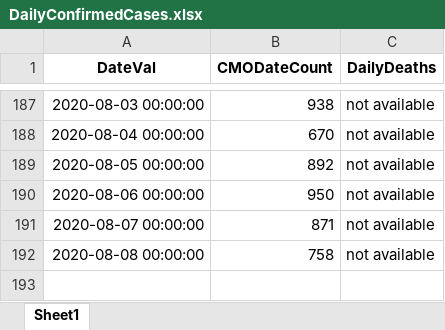
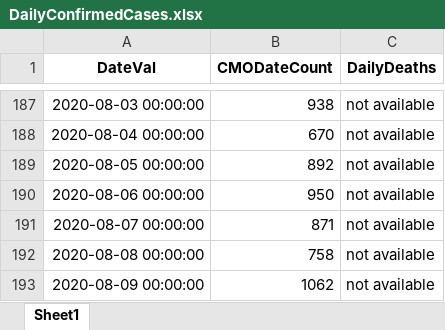
Before and after one commit to erwinfs/covid19-curves, an Excel workbook: data/DailyConfirmedCases.xlsx, sheet Sheet1, drawn as a sheet; only a part is shown, gaps mark what is left out; values as stored, in another font and other column widths than the file's, no borders; the diff names each change by its address in the sheet, - before the commit and + after, or states it on an @@ line.

Commit message:
Daily run

```diff
--- a/data/DailyConfirmedCases.xlsx (sheet Sheet1)
+++ b/data/DailyConfirmedCases.xlsx (sheet Sheet1)
+row 193: 2020-08-09 00:00:00 | 1062 | not available
```
